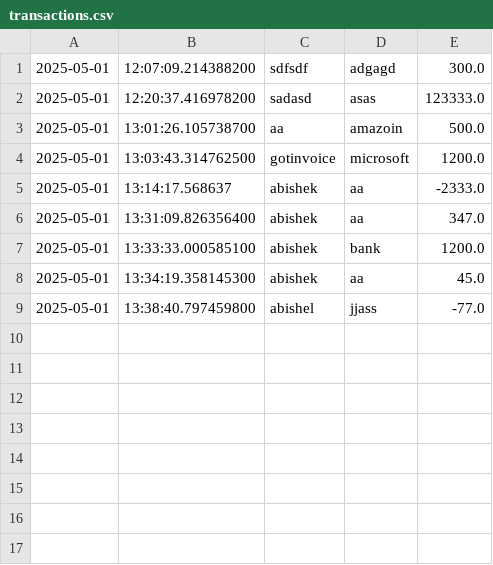
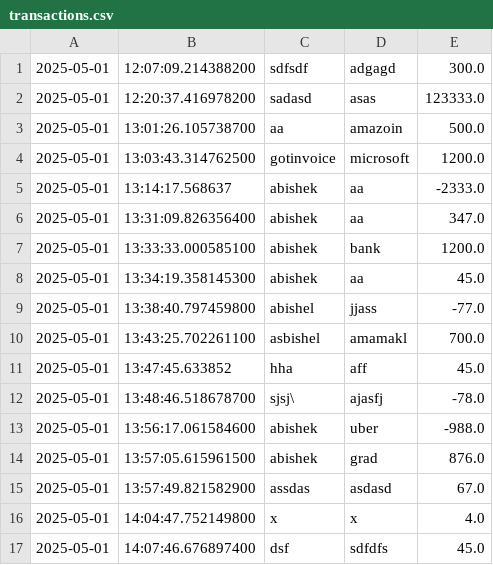
Before and after one commit to Abishek9558/Investment-Bank, a CSV file: Accounts/src/main/resources/transactions.csv, drawn as a sheet.

```diff
--- a/Accounts/src/main/resources/transactions.csv
+++ b/Accounts/src/main/resources/transactions.csv
@@ -9 +9,9 @@
 2025-05-01|13:38:40.797459800|abishel|jjass|-77.0|
+2025-05-01|13:43:25.702261100|asbishel|amamakl|700.0|
+2025-05-01|13:47:45.633852|hha|aff|45.0|
+2025-05-01|13:48:46.518678700|sjsj\|ajasfj|-78.0|
+2025-05-01|13:56:17.061584600|abishek|uber|-988.0|
+2025-05-01|13:57:05.615961500|abishek|grad|876.0|
+2025-05-01|13:57:49.821582900|assdas|asdasd|67.0|
+2025-05-01|14:04:47.752149800|x|x|4.0|
+2025-05-01|14:07:46.676897400|dsf|sdfdfs|45.0|
```
Also changed, not shown: 1 other file.
